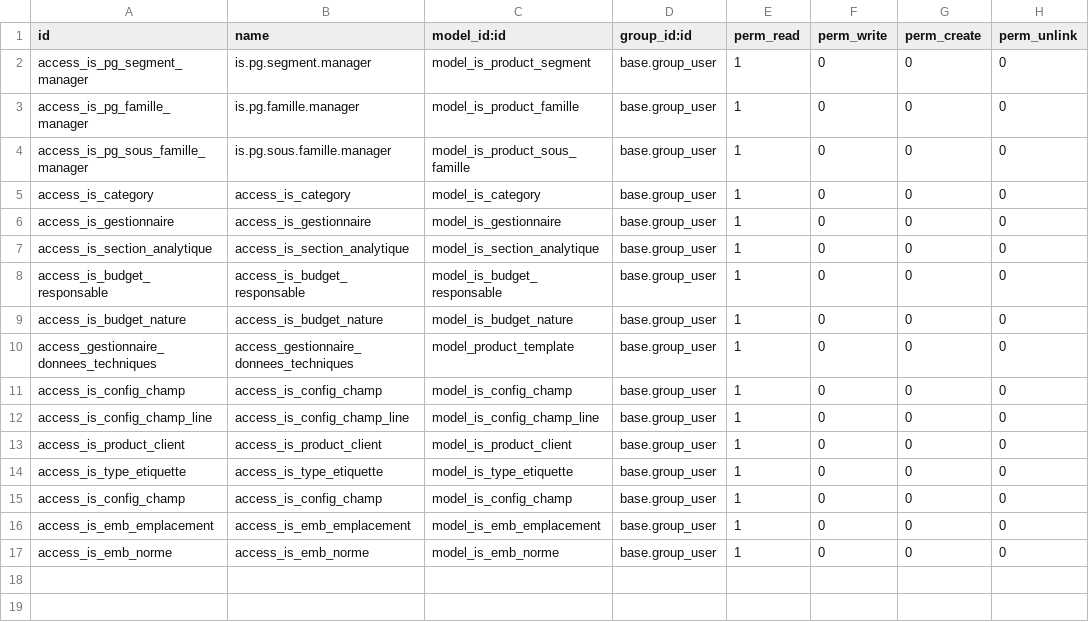
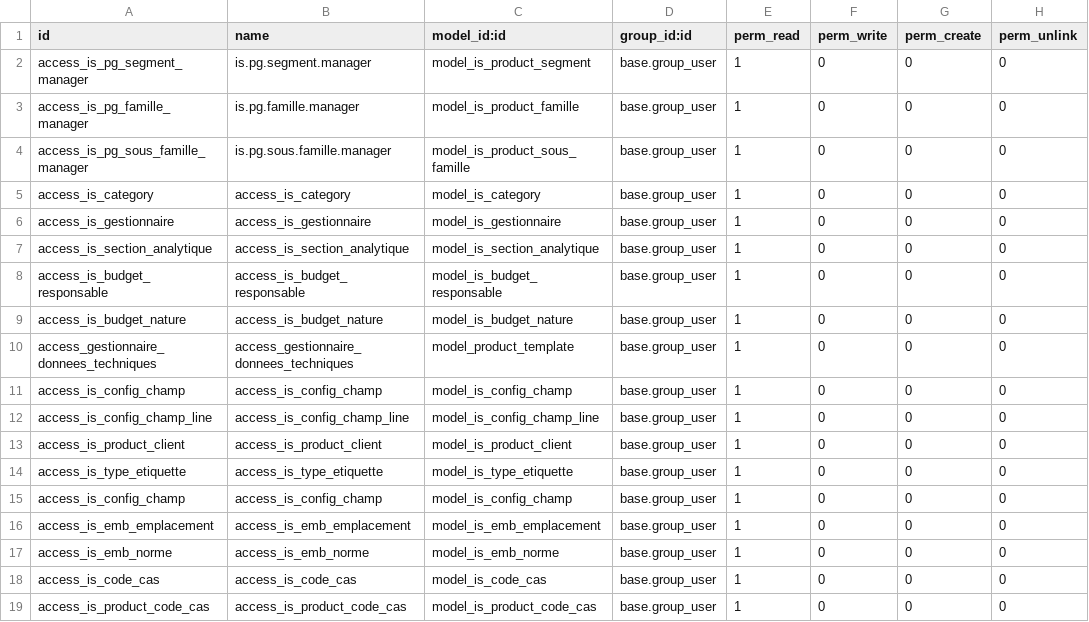
Before and after one commit to tonygalmiche/is_pg_product, a CSV file: security/ir.model.access.csv, drawn as a sheet.

```diff
--- a/security/ir.model.access.csv
+++ b/security/ir.model.access.csv
@@ -17 +17,3 @@ access_is_emb_emplacement,access_is_emb_emplacement,model_is_emb_emplacement,bas
 access_is_emb_norme,access_is_emb_norme,model_is_emb_norme,base.group_user,1,0,0,0
+access_is_code_cas,access_is_code_cas,model_is_code_cas,base.group_user,1,0,0,0
+access_is_product_code_cas,access_is_product_code_cas,model_is_product_code_cas,base.group_user,1,0,0,0
```
Also changed, not shown: 2 other files.
